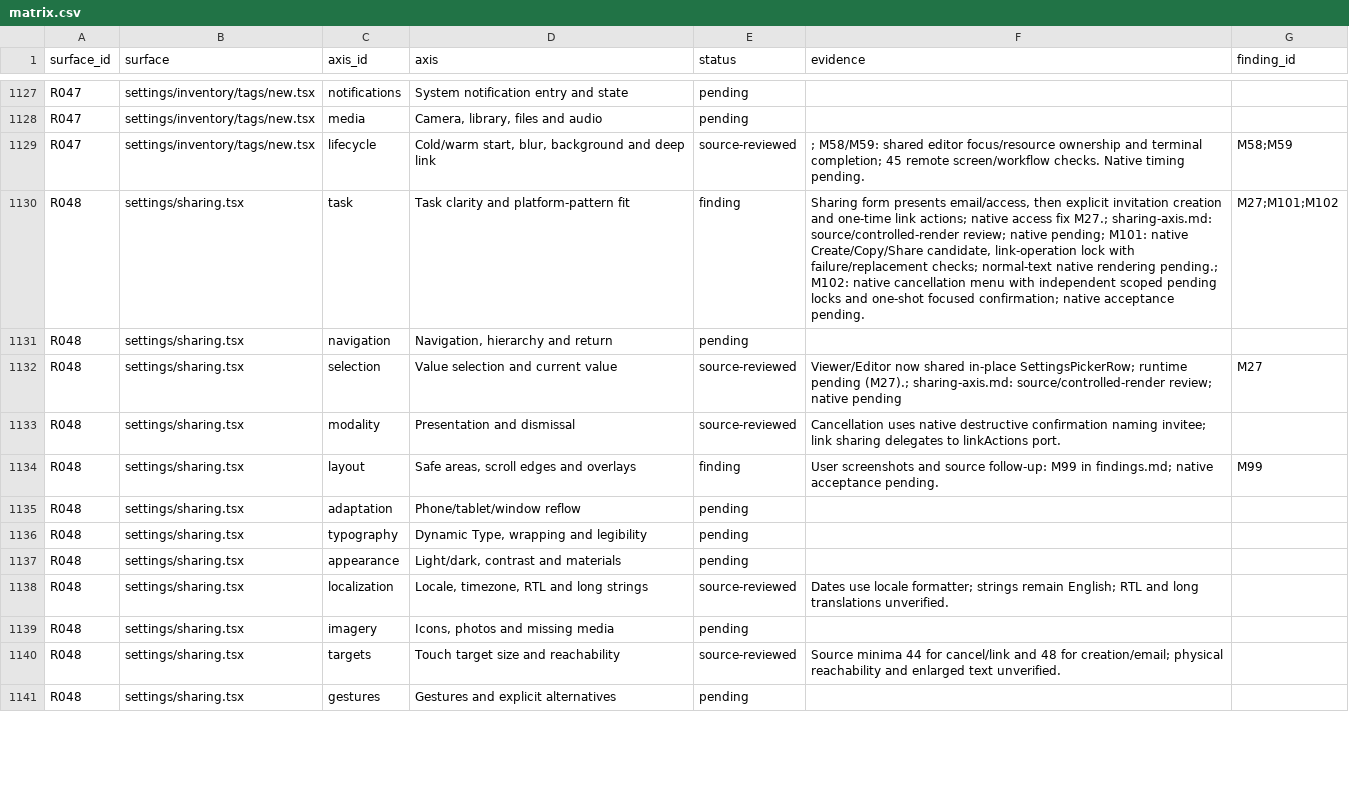
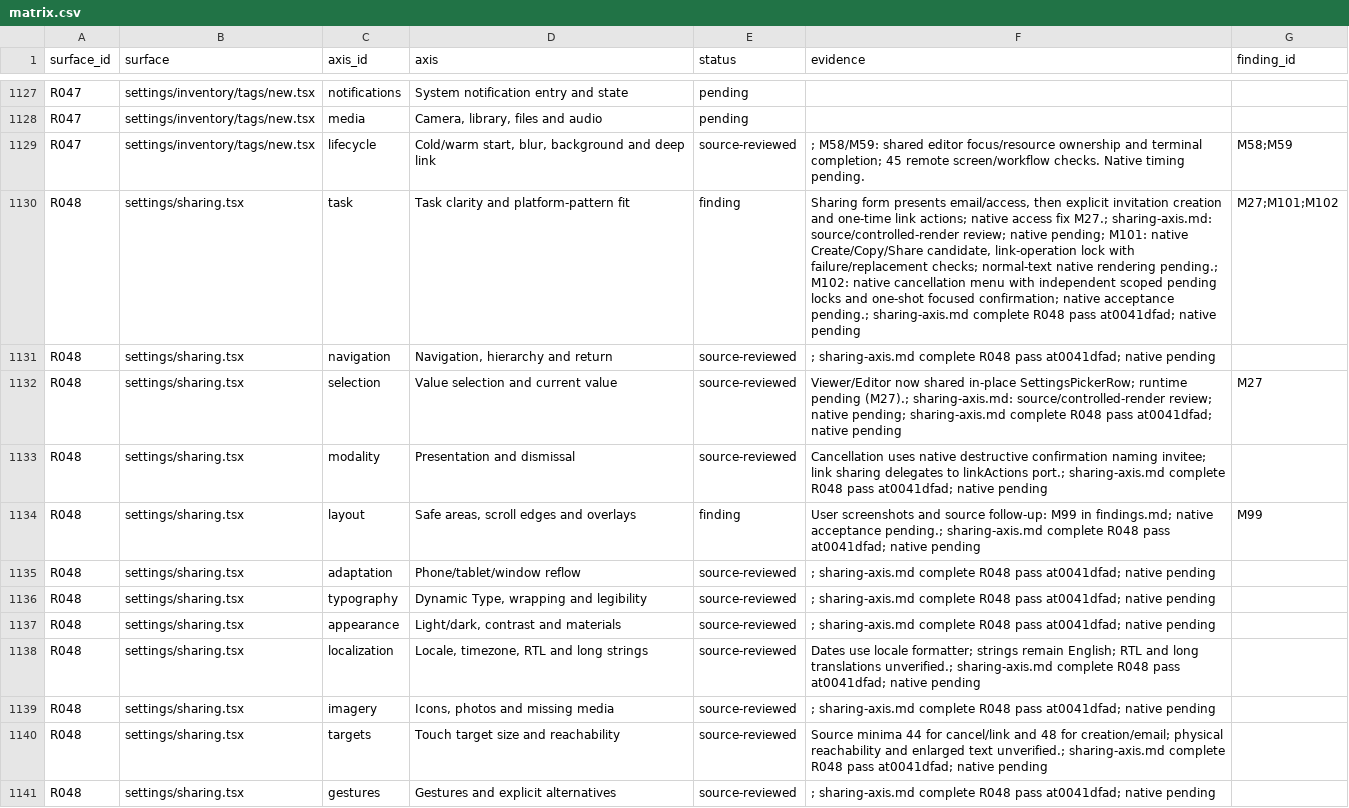
Before and after one commit to elsell/stuffstash, a CSV file: docs/reports/mobile-ui-remediation-2026-09-14/matrix.csv, drawn as a sheet; only a part is shown, gaps mark what is left out; the diff covers the shown part only; the diff names each change by its address in the sheet, - before the commit and + after, or states it on an @@ line.

Commit message:
docs(mobile): complete sharing surface source review across axes

```diff
--- a/docs/reports/mobile-ui-remediation-2026-09-14/matrix.csv
+++ b/docs/reports/mobile-ui-remediation-2026-09-14/matrix.csv
-F1130 (evidence): …native acceptance pending.
+F1130 (evidence): …native acceptance pending.; sharing-axis.md complete R048 pass at0041dfad; native pending
-E1131 (status): pending
+E1131 (status): source-reviewed
-F1131 (evidence): (empty)
+F1131 (evidence): ; sharing-axis.md complete R048 pass at0041dfad; native pending
-F1132 (evidence): …review; native pending
+F1132 (evidence): …review; native pending; sharing-axis.md complete R048 pass at0041dfad; native pending
-F1133 (evidence): …to linkActions port.
+F1133 (evidence): …to linkActions port.; sharing-axis.md complete R048 pass at0041dfad; native pending
-F1134 (evidence): …native acceptance pending.
+F1134 (evidence): …native acceptance pending.; sharing-axis.md complete R048 pass at0041dfad; native pending
-E1135:E1137 (status): pending
+E1135:E1137 (status): source-reviewed
-F1135:F1137 (evidence): (empty)
+F1135:F1137 (evidence): ; sharing-axis.md complete R048 pass at0041dfad; native pending
-F1138 (evidence): …long translations unverified.
+F1138 (evidence): …long translations unverified.; sharing-axis.md complete R048 pass at0041dfad; native pending
-E1139 (status): pending
+E1139 (status): source-reviewed
-F1139 (evidence): (empty)
+F1139 (evidence): ; sharing-axis.md complete R048 pass at0041dfad; native pending
-F1140 (evidence): …enlarged text unverified.
+F1140 (evidence): …enlarged text unverified.; sharing-axis.md complete R048 pass at0041dfad; native pending
-E1141 (status): pending
+E1141 (status): source-reviewed
-F1141 (evidence): (empty)
+F1141 (evidence): ; sharing-axis.md complete R048 pass at0041dfad; native pending
```
Also changed, not shown: 17 edited cells elsewhere in this file, 2 other files.
